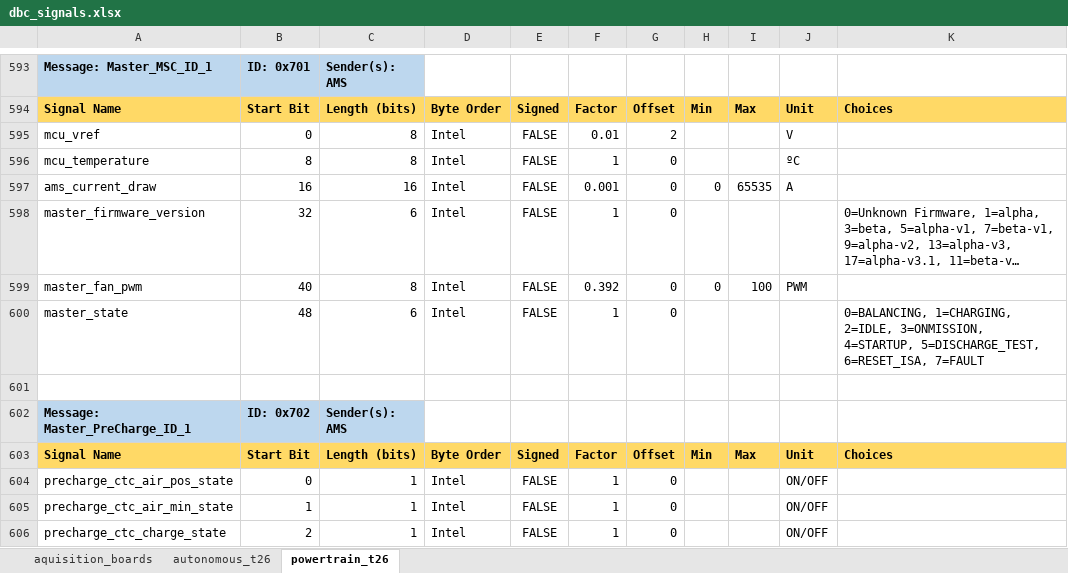
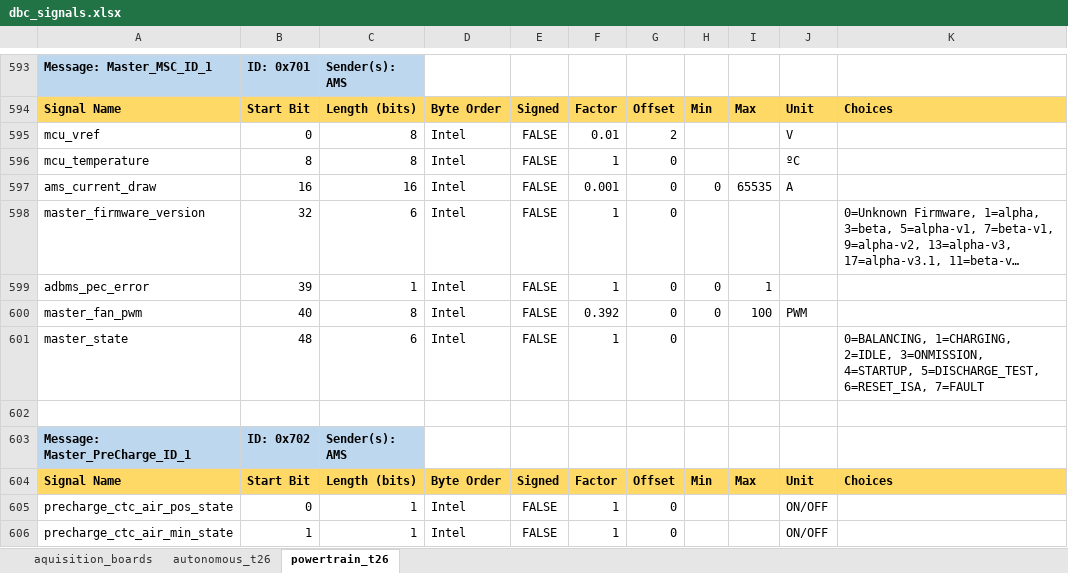
Before and after one commit to FSLART/T26_DBC_Aquisition_Boards, an Excel workbook: dbc_signals.xlsx, sheet powertrain_t26, drawn as a sheet; only a part is shown, gaps mark what is left out; the shorter side is filled out with more unchanged rows; long unchanged cells end in …; values as stored, in another font and other column widths than the file's, no borders; the diff names each change by its address in the sheet, - before the commit and + after, or states it on an @@ line.

```diff
--- a/dbc_signals.xlsx (sheet powertrain_t26)
+++ b/dbc_signals.xlsx (sheet powertrain_t26)
+row 599: adbms_pec_error | 39 | 1 | Intel | FALSE | 1 | 0 | 0 | 1
```
